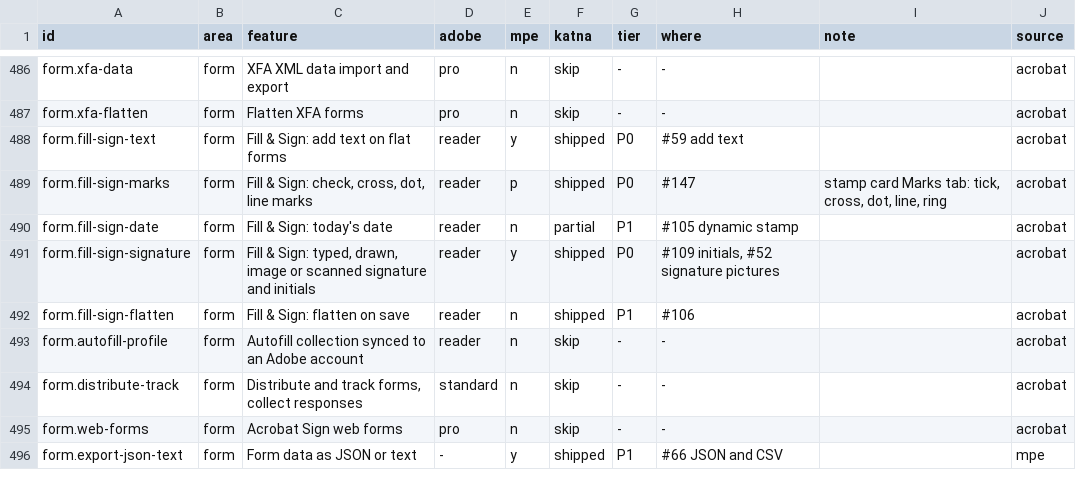
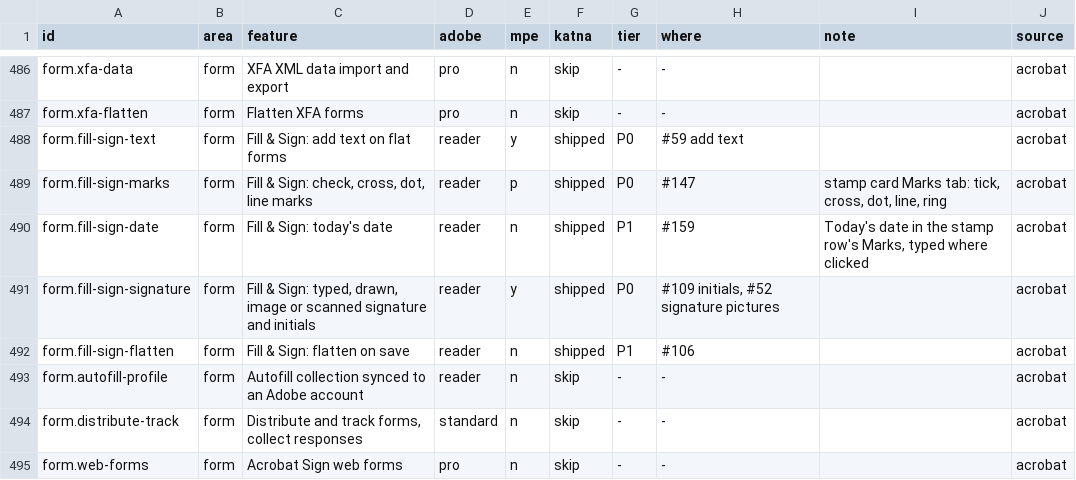
Before and after one commit to QuakeString/katna-pdf, a TSV file: parity/features.tsv, drawn as a sheet; only a part is shown, gaps mark what is left out; the shorter side is filled out with more unchanged rows.

```diff
--- a/parity/features.tsv
+++ b/parity/features.tsv
@@ -489,3 +489,3 @@ form.fill-sign-text	form	Fill & Sign: add text on flat forms	reader	y	shipped	P0
 form.fill-sign-marks	form	Fill & Sign: check, cross, dot, line marks	reader	p	shipped	P0	#147	stamp card Marks tab: tick, cross, dot, line, ring	acrobat
-form.fill-sign-date	form	Fill & Sign: today's date	reader	n	partial	P1	#105 dynamic stamp		acrobat
+form.fill-sign-date	form	Fill & Sign: today's date	reader	n	shipped	P1	#159	Today's date in the stamp row's Marks, typed where clicked	acrobat
 form.fill-sign-signature	form	Fill & Sign: typed, drawn, image or scanned signature and initials	reader	y	shipped	P0	#109 initials, #52 signature pictures		acrobat
```
Also changed, not shown: 4 other files.
